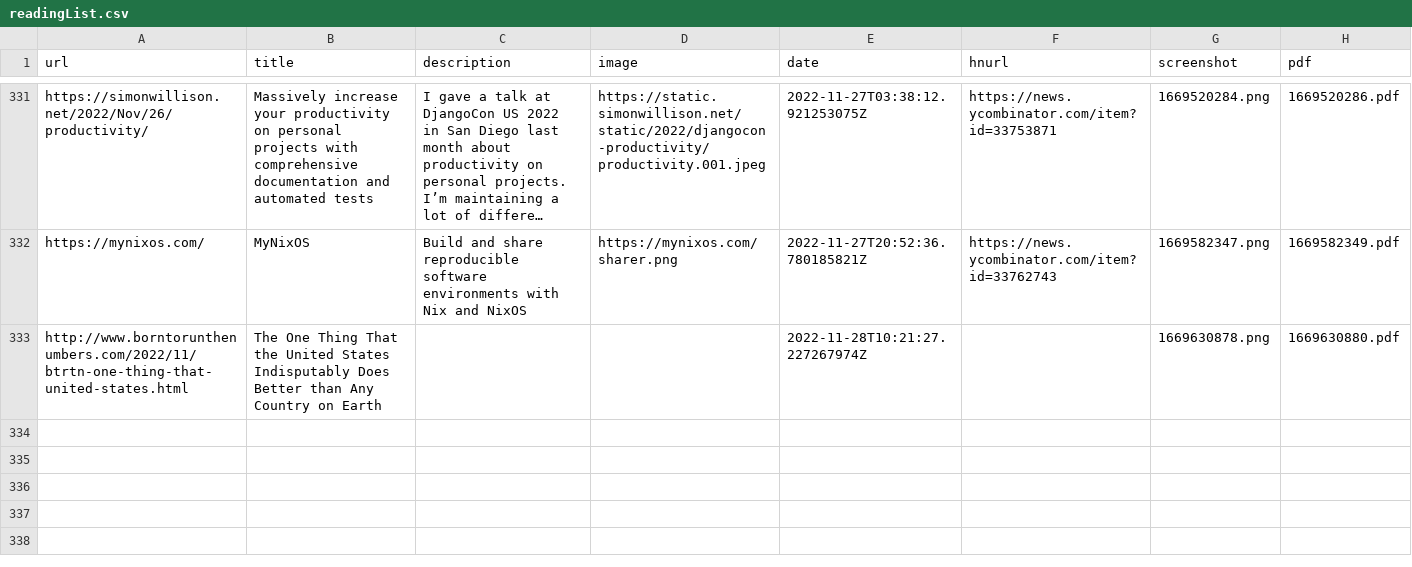
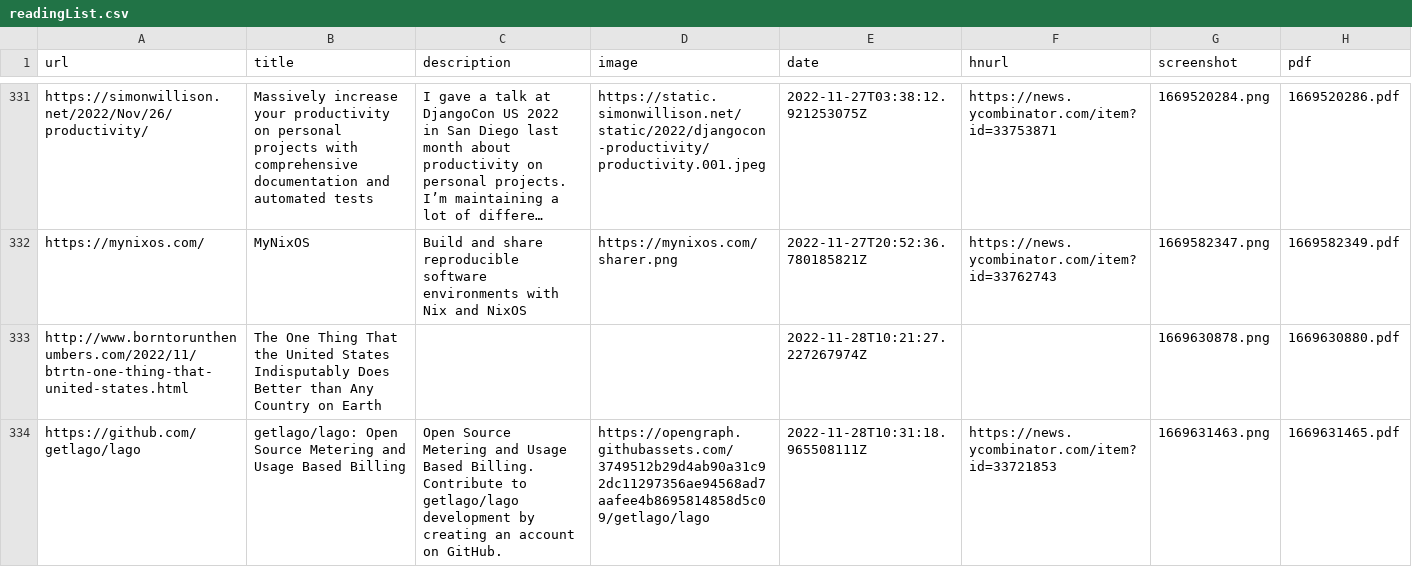
Before and after one commit to suryaatevellore/readingList, a CSV file: readingList.csv, drawn as a sheet; only a part is shown, gaps mark what is left out; long unchanged cells end in ….

Commit message:
Automated reading list update on Mon Nov 28 10:31:19 UTC 2022

```diff
--- a/readingList.csv
+++ b/readingList.csv
@@ -333 +333,2 @@ https://mynixos.com/,MyNixOS,Build and share reproducible software environments
 http://www.borntorunthenumbers.com/2022/11/btrtn-one-thing-that-united-states.html,The One Thing That the United States Indisputably Does Better than Any Country on Earth,,,2022-11-28T10:21:27.227267974Z,,1669630878.png,1669630880.pdf
+https://github.com/getlago/lago,getlago/lago: Open Source Metering and Usage Based Billing,Open Source Metering and Usage Based Billing. Contribute to getlago/lago development by creating an account on GitHub.,https://opengraph.githubassets.com/3749512b29d4ab90a31c92dc11297356ae94568ad7aafee4b8695814858d5c09/getlago/lago,2022-11-28T10:31:18.965508111Z,https://news.ycombinator.com/item?id=33721853,1669631463.png,1669631465.pdf
```
Also changed, not shown: 2 other files.
